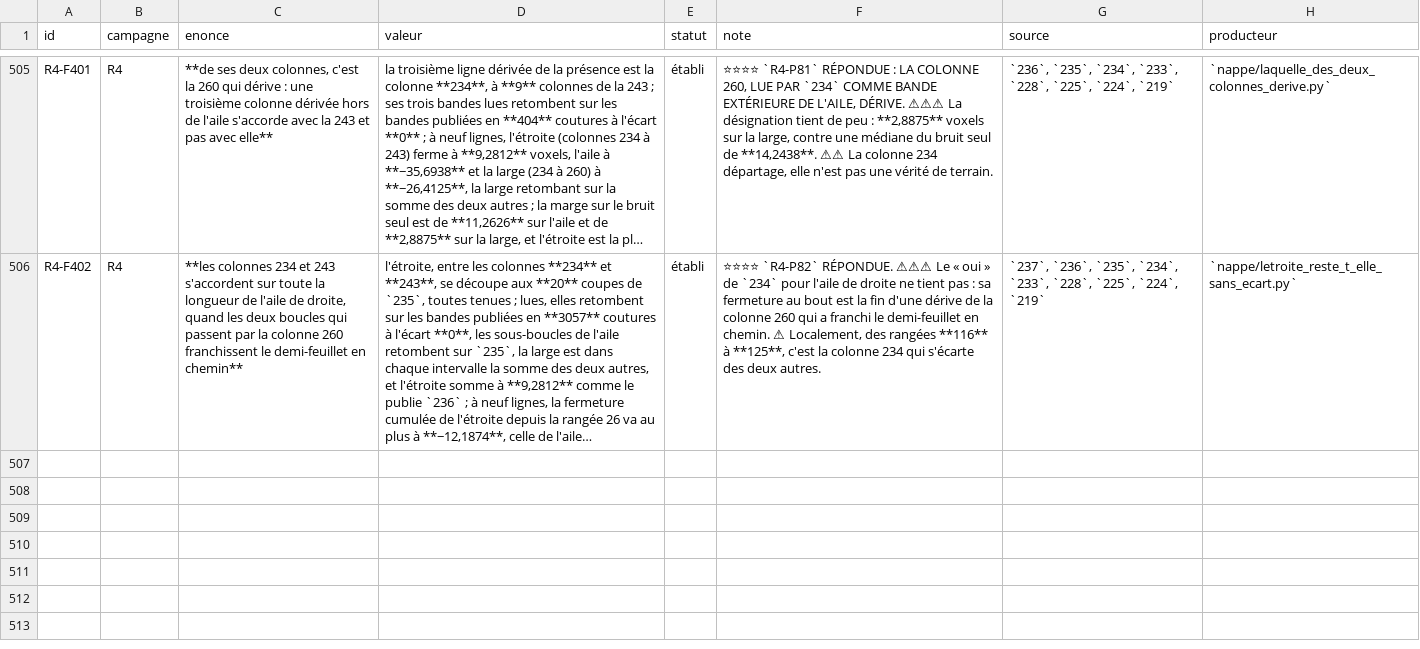
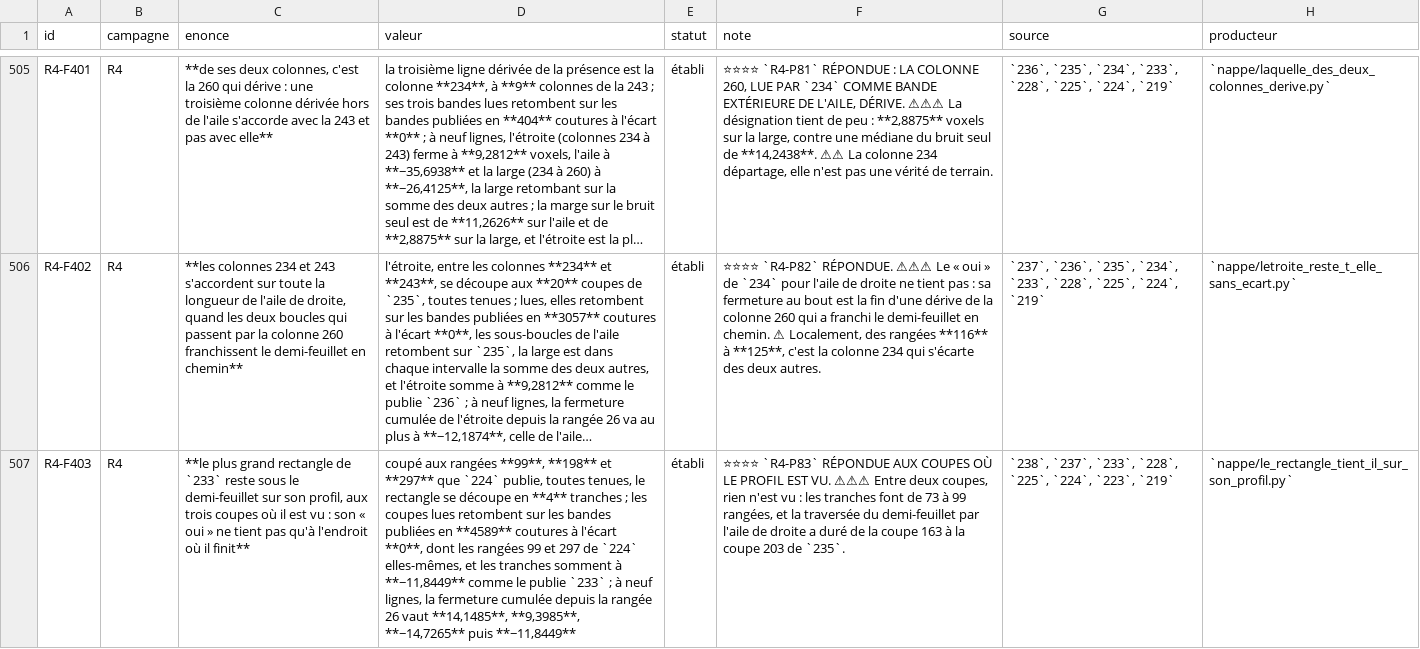
Before and after one commit to MasterLaplace/LplVesuvius, a TSV file: docs/rapports/REGISTRE_faits.tsv, drawn as a sheet; only a part is shown, gaps mark what is left out; long unchanged cells end in …; the diff names each change by its address in the sheet, - before the commit and + after, or states it on an @@ line.

Commit message:
feat(nappe): the largest rectangle holds on its profile where it is seen
Slice 238 answers R4-P83 at the cuts where the profile is seen. No
published nine-line row band crosses the rectangle of 233 outside its
two ends, so it is cut at the rows 224 published as its row centres:
99, 198 and 297, which all hold from column 22 to column 243. The three
cuts were read and fall back on the published bands over 4589 seams
with a gap of 0, rows 99 and 297 re-reading the row bands of 224
themselves. The four slices sum to -11.8449 at nine lines, the closure
233 publishes.

At nine lines the cumulative closure from row 26 is 14.1485, 9.3985,
-14.7265 and -11.8449: never near the half sheet, and no slice leaves
what the noise alone produces. Unlike the right wing, the rectangle's
closure does not only hold where it ends. Between two cuts the profile
is not seen: the slices span 73 to 99 rows, and the right wing's
crossing lasted from cut 163 to cut 203 of 235.

The figure shows each slice against its own noise band and draws the
profile dashed between cuts.

R4-P84 opens: between two cuts of 224, does the profile of the
rectangle stay under the half sheet?

```diff
--- a/docs/rapports/REGISTRE_faits.tsv
+++ b/docs/rapports/REGISTRE_faits.tsv
+row 507: R4-F403 | R4 | **le plus grand rectangle de `233` reste sous le demi-feuillet sur son profil, aux trois coupes où il est vu : son « oui » ne tient pas qu'à l'endroit où il finit** | coupé aux rangées **99**, **198** et **297** que `224` publie, toutes tenues, le rectangle se découpe en **4** tranches ; les coupes lues retombent sur les bandes publiées en **4589** coutures à l'écart **0**, dont les rangées 99 et 297 de `224` elles-mêmes, et les tranches somment à **−11,8449** comme le publie `233` ; à neuf lignes, la fermeture cumulée depuis la rangée 26 vaut **14,1485**, **9,3985**, **−14,7265** puis **−11,8449** | établi | ⭐⭐⭐⭐ `R4-P83` RÉPONDUE AUX COUPES OÙ LE PROFIL EST VU. ⚠⚠⚠ Entre deux coupes, rien n'est vu : les tranches font de 73 à 99 rangées, et la traversée du demi-feuillet par l'aile de droite a duré de la coupe 163 à la coupe 203 de `235`. | `238`, `237`, `233`, `228`, `225`, `224`, `223`, `219` | `nappe/le_rectangle_tient_il_sur_son_profil.py`
```
Also changed, not shown: docs/rapports/REGISTRE_portes.tsv, 10 other files.
